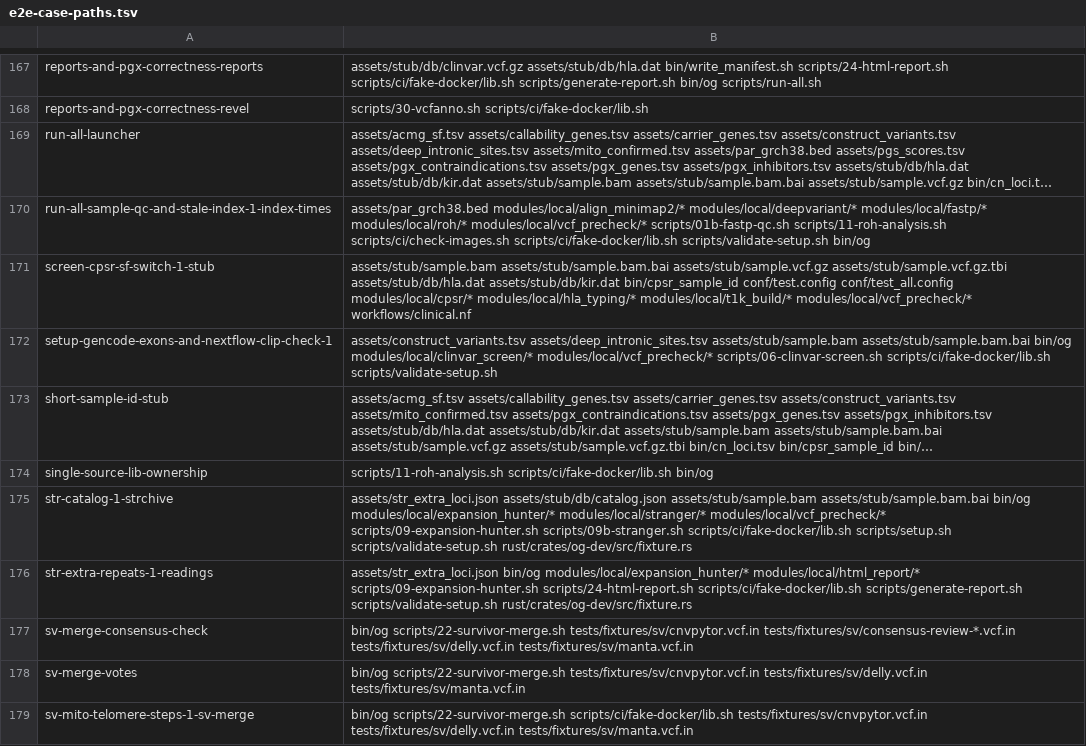
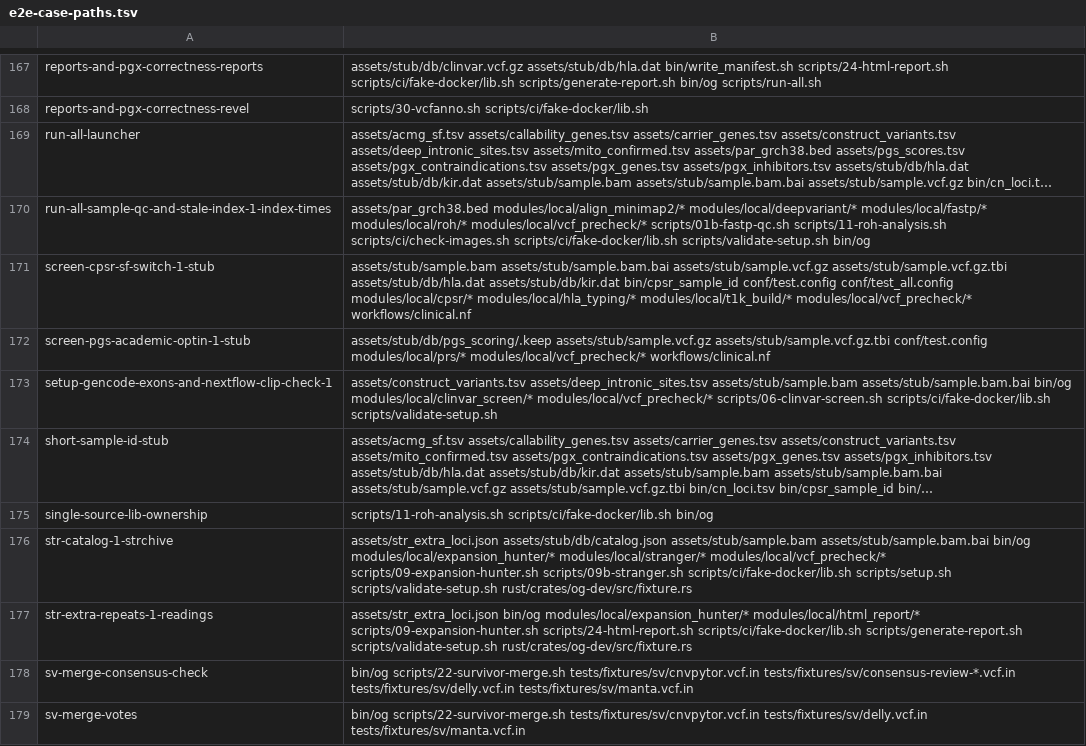
Before and after one commit to GeiserX/OwnGenome, a TSV file: scripts/ci/e2e-case-paths.tsv, drawn as a sheet; only a part is shown, gaps mark what is left out; the shorter side is filled out with more unchanged rows; long unchanged cells end in ….

Commit message:
test(prs): register the academic Nextflow case in the batch plan
Add the case to the paths and timing manifests so the batch planner can select it and account for its three stub launches.

Bead: lin-46

```diff
--- a/scripts/ci/e2e-case-paths.tsv
+++ b/scripts/ci/e2e-case-paths.tsv
@@ -171,2 +171,3 @@ run-all-sample-qc-and-stale-index-1-index-times	assets/par_grch38.bed modules/lo
 screen-cpsr-sf-switch-1-stub	assets/stub/sample.bam assets/stub/sample.bam.bai assets/stub/sample.vcf.gz assets/stub/sample.vcf.gz.tbi assets/stub/db/hla.dat assets/stub/db/kir.dat bin/cpsr_sample_id conf/test.config conf/test_all.config modules/local/cpsr/* modules/local/hla_typing/* modules/local/t1k_build/* modules/local/vcf_precheck/* workflows/clinical.nf
+screen-pgs-academic-optin-1-stub	assets/stub/db/pgs_scoring/.keep assets/stub/sample.vcf.gz assets/stub/sample.vcf.gz.tbi conf/test.config modules/local/prs/* modules/local/vcf_precheck/* workflows/clinical.nf
 setup-gencode-exons-and-nextflow-clip-check-1	assets/construct_variants.tsv assets/deep_intronic_sites.tsv assets/stub/sample.bam assets/stub/sample.bam.bai bin/og modules/local/clinvar_screen/* modules/local/vcf_precheck/* scripts/06-clinvar-screen.sh scripts/ci/fake-docker/lib.sh scripts/validate-setup.sh
```
Also changed, not shown: scripts/ci/e2e-case-times.tsv.
